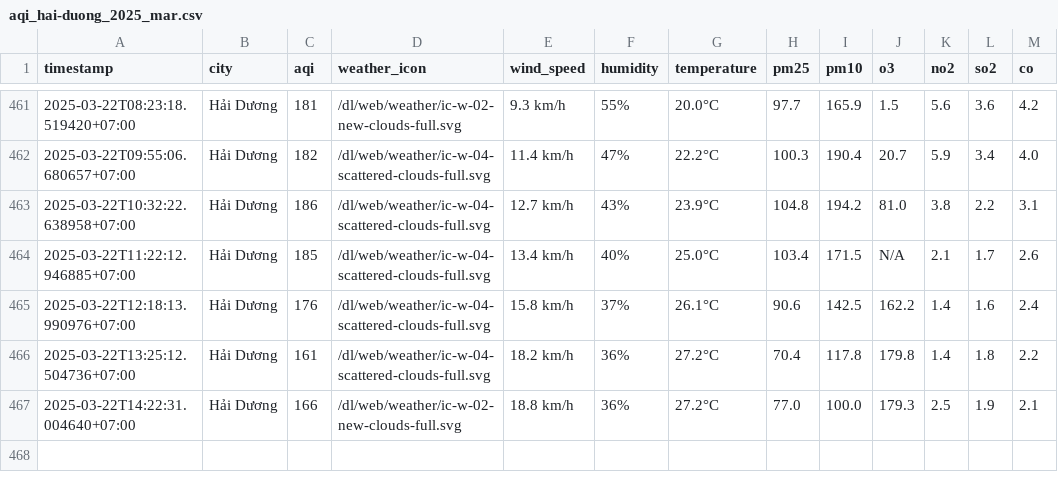
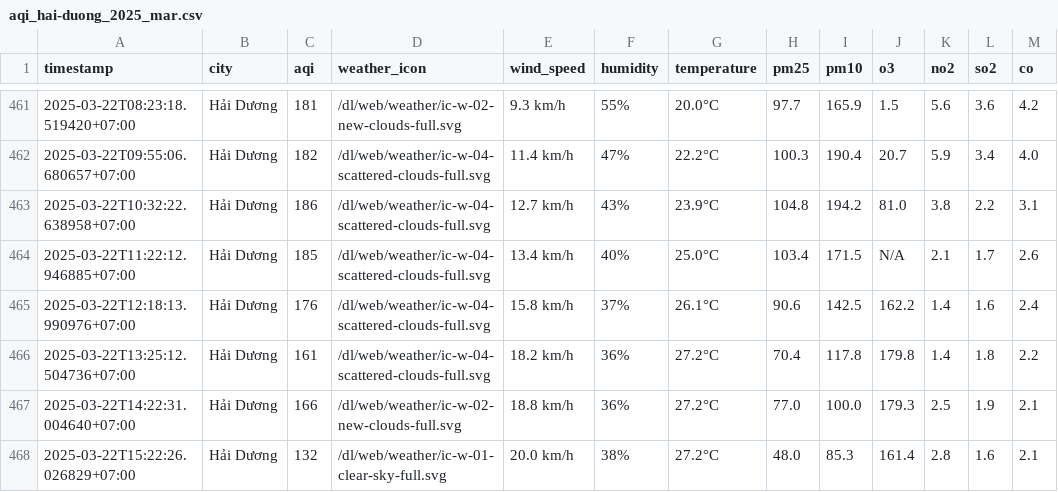
Before and after one commit to dothang08/thu_nghiem, a CSV file: result/hai-duong/aqi_hai-duong_2025_mar.csv, drawn as a sheet; only a part is shown, gaps mark what is left out; the diff names each change by its address in the sheet, - before the commit and + after, or states it on an @@ line.

```diff
--- a/result/hai-duong/aqi_hai-duong_2025_mar.csv
+++ b/result/hai-duong/aqi_hai-duong_2025_mar.csv
+row 468: 2025-03-22T15:22:26.026829+07:00 | Hải Dương | 132 | /dl/web/weather/ic-w-01-clear-sky-full.svg | 20.0 km/h | 38% | 27.2°C | 48.0 | 85.3 | 161.4 | 2.8 | 1.6 | 2.1
```
Also changed, not shown: aqi_selected_cities.csv, result/hanoi/aqi_hanoi_2025_mar.csv, 10 other files.
